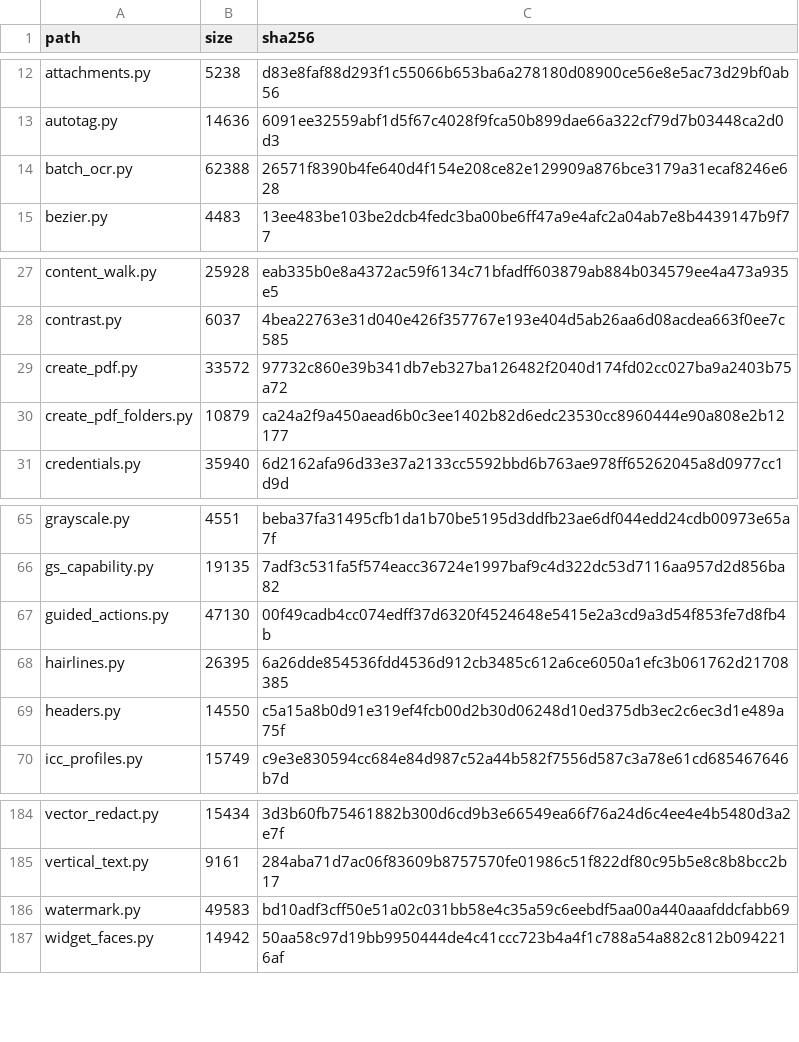
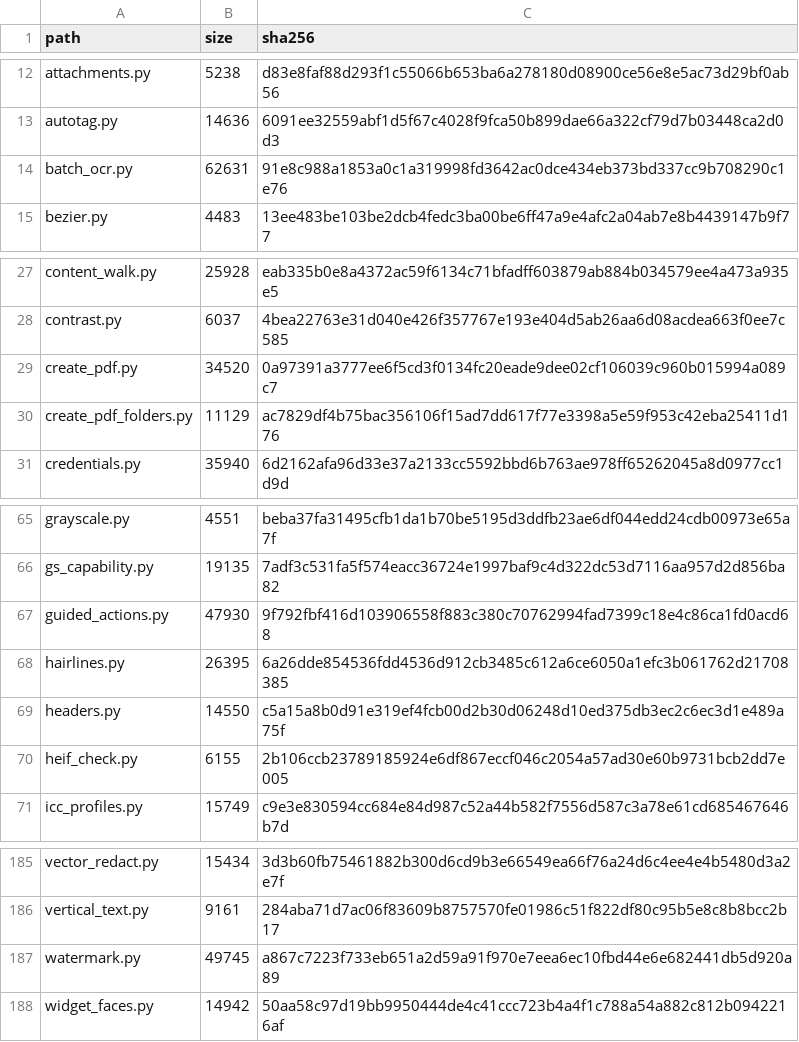
Before and after one commit to jasonulbright/Spectra-PDF, a TSV file: src/engine/PAYLOAD-MANIFEST.tsv, drawn as a sheet; only a part is shown, gaps mark what is left out.

```diff
--- a/src/engine/PAYLOAD-MANIFEST.tsv
+++ b/src/engine/PAYLOAD-MANIFEST.tsv
@@ -13,3 +13,3 @@ attachments.py	5238	d83e8faf88d293f1c55066b653ba6a278180d08900ce56e8e5ac73d29bf0
 autotag.py	14636	6091ee32559abf1d5f67c4028f9fca50b899dae66a322cf79d7b03448ca2d0d3
-batch_ocr.py	62388	26571f8390b4fe640d4f154e208ce82e129909a876bce3179a31ecaf8246e628
+batch_ocr.py	62631	91e8c988a1853a0c1a319998fd3642ac0dce434eb373bd337cc9b708290c1e76
 bezier.py	4483	13ee483be103be2dcb4fedc3ba00be6ff47a9e4afc2a04ab7e8b4439147b9f77
@@ -28,4 +28,4 @@ content_walk.py	25928	eab335b0e8a4372ac59f6134c71bfadff603879ab884b034579ee4a473
 contrast.py	6037	4bea22763e31d040e426f357767e193e404d5ab26aa6d08acdea663f0ee7c585
-create_pdf.py	33572	97732c860e39b341db7eb327ba126482f2040d174fd02cc027ba9a2403b75a72
-create_pdf_folders.py	10879	ca24a2f9a450aead6b0c3ee1402b82d6edc23530cc8960444e90a808e2b12177
+create_pdf.py	34520	0a97391a3777ee6f5cd3f0134fc20eade9dee02cf106039c960b015994a089c7
+create_pdf_folders.py	11129	ac7829df4b75bac356106f15ad7dd617f77e3398a5e59f953c42eba25411d176
 credentials.py	35940	6d2162afa96d33e37a2133cc5592bbd6b763ae978ff65262045a8d0977cc1d9d
@@ -66,5 +66,6 @@ grayscale.py	4551	beba37fa31495cfb1da1b70be5195d3ddfb23ae6df044edd24cdb00973e65a
 gs_capability.py	19135	7adf3c531fa5f574eacc36724e1997baf9c4d322dc53d7116aa957d2d856ba82
-guided_actions.py	47130	00f49cadb4cc074edff37d6320f4524648e5415e2a3cd9a3d54f853fe7d8fb4b
+guided_actions.py	47930	9f792fbf416d103906558f883c380c70762994fad7399c18e4c86ca1fd0acd68
 hairlines.py	26395	6a26dde854536fdd4536d912cb3485c612a6ce6050a1efc3b061762d21708385
 headers.py	14550	c5a15a8b0d91e319ef4fcb00d2b30d06248d10ed375db3ec2c6ec3d1e489a75f
+heif_check.py	6155	2b106ccb23789185924e6df867eccf046c2054a57ad30e60b9731bcb2dd7e005
 icc_profiles.py	15749	c9e3e830594cc684e84d987c52a44b582f7556d587c3a78e61cd685467646b7d
@@ -185,3 +186,3 @@ vector_redact.py	15434	3d3b60fb75461882b300d6cd9b3e66549ea66f76a24d6c4ee4e4b5480
 vertical_text.py	9161	284aba71d7ac06f83609b8757570fe01986c51f822df80c95b5e8c8b8bcc2b17
-watermark.py	49583	bd10adf3cff50e51a02c031bb58e4c35a59c6eebdf5aa00a440aaafddcfabb69
+watermark.py	49745	a867c7223f733eb651a2d59a91f970e7eea6ec10fbd44e6e682441db5d920a89
 widget_faces.py	14942	50aa58c97d19bb9950444de4c41ccc723b4a4f1c788a54a882c812b0942216af
```
Also changed, not shown: 51 other files.
